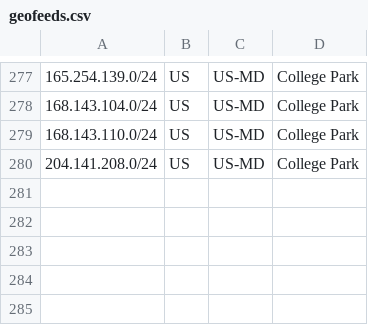
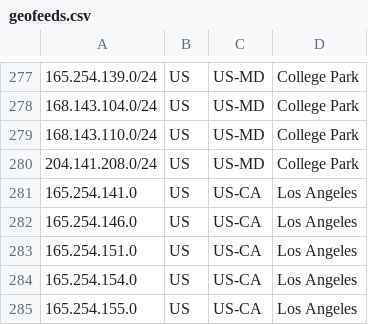
Before and after one commit to nttgin/geofeeds, a CSV file: geofeeds.csv, drawn as a sheet; only a part is shown, gaps mark what is left out; the diff names each change by its address in the sheet, - before the commit and + after, or states it on an @@ line.

Commit message:
Update geofeeds.csv

```diff
--- a/geofeeds.csv
+++ b/geofeeds.csv
+row 281: 165.254.141.0 | US | US-CA | Los Angeles
+row 282: 165.254.146.0 | US | US-CA | Los Angeles
+row 283: 165.254.151.0 | US | US-CA | Los Angeles
+row 284: 165.254.154.0 | US | US-CA | Los Angeles
+row 285: 165.254.155.0 | US | US-CA | Los Angeles
```
